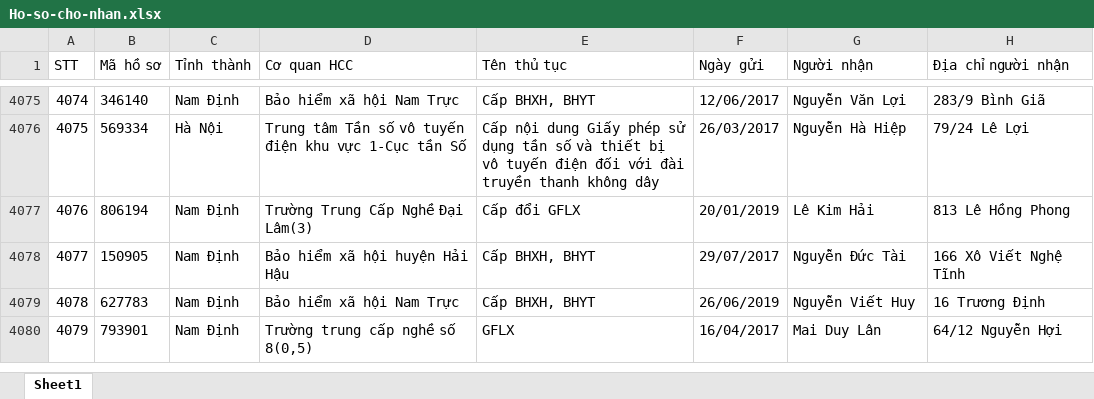
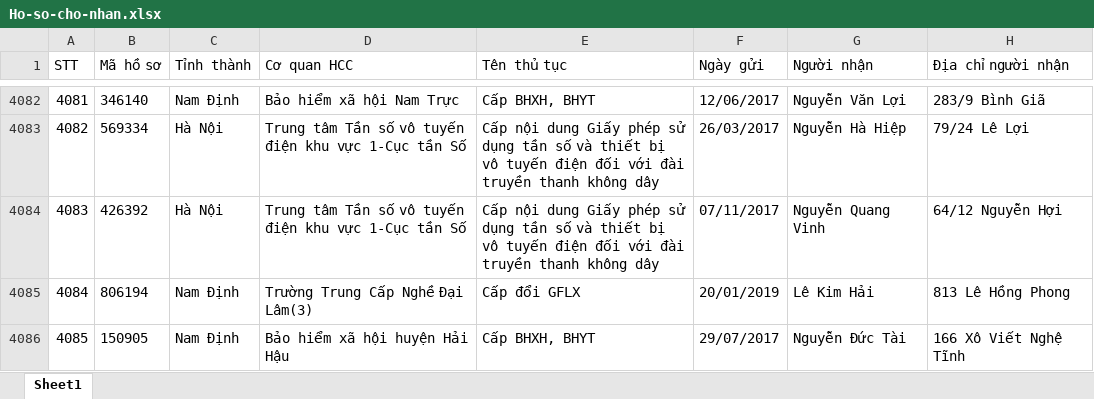
Before and after one commit to gallegi/capstone_web_platform, an Excel workbook: vnpost_ocr_system/Excel/Download/Ho-so-cho-nhan.xlsx, sheet Sheet1, drawn as a sheet; only a part is shown, gaps mark what is left out; the shorter side is filled out with more unchanged rows; values as stored, in another font and other column widths than the file's, no borders; the diff covers the shown part only; the diff names each change by its address in the sheet, - before the commit and + after, or states it on an @@ line.

```diff
--- a/vnpost_ocr_system/Excel/Download/Ho-so-cho-nhan.xlsx (sheet Sheet1)
+++ b/vnpost_ocr_system/Excel/Download/Ho-so-cho-nhan.xlsx (sheet Sheet1)
@@ column A (STT) renumbered from row 1062 down @@
+row 4084: 4083 | 426392 | Hà Nội | Trung tâm Tần số vô tuyến điện khu vực 1-Cục tần Số | Cấp nội dung Giấy phép sử dụng tần số và thiết bị vô tuyến điện đối với đài truyền thanh không dây | 07/11/2017 | Nguyễn Quang Vinh | 64/12 Nguyễn Hợi
```
Also changed, not shown: 13 added rows and 1 removed row elsewhere in this sheet, 31 other files.
